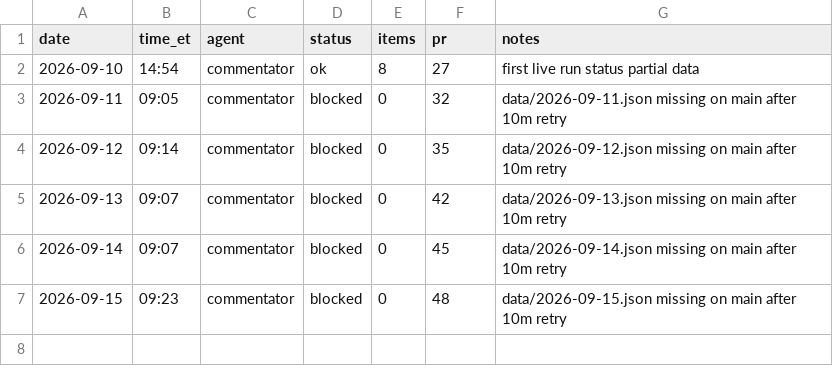
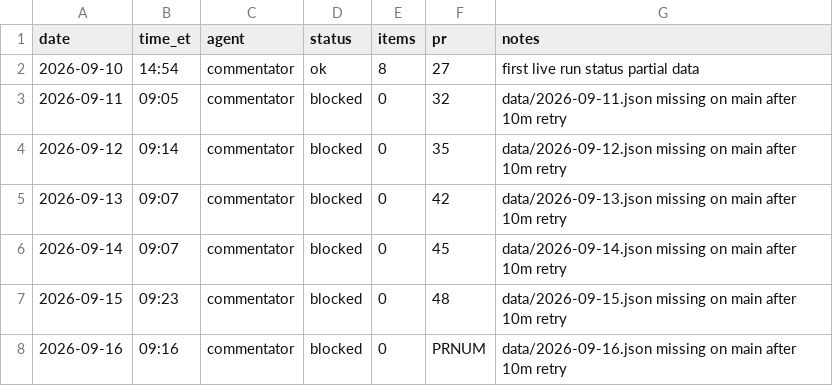
Before and after one commit to jwatson7399/ai-auditing-dashboard, a CSV file: log/runs-commentator.csv, drawn as a sheet; the diff names each change by its address in the sheet, - before the commit and + after, or states it on an @@ line.

Commit message:
Commentator log 2026-09-16 (blocked) (#51)

```diff
--- a/log/runs-commentator.csv
+++ b/log/runs-commentator.csv
+row 8: 2026-09-16 | 09:16 | commentator | blocked | 0 | PRNUM | data/2026-09-16.json missing on main after 10m retry
```
